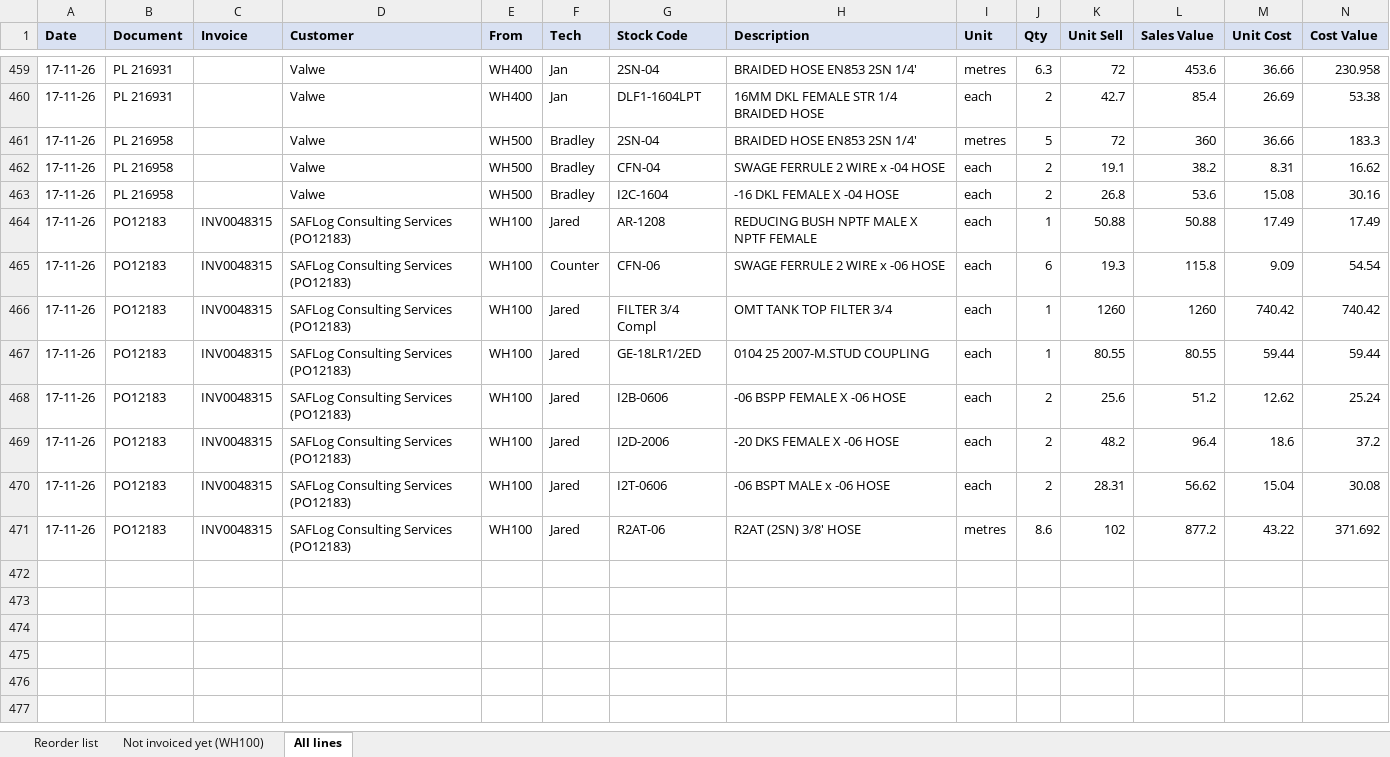
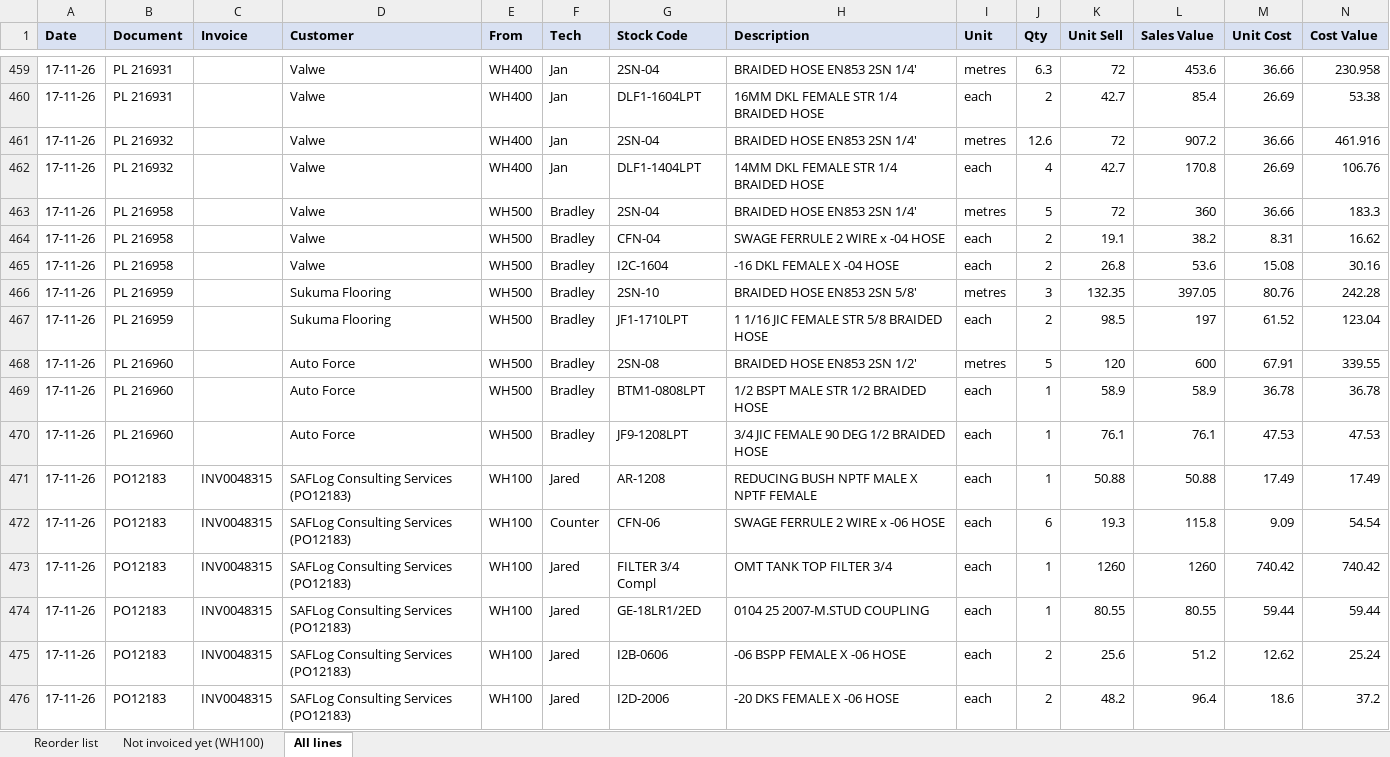
Before and after one commit to MichaelB1300/Pirtek-stock---live, an Excel workbook: Sold_November_2026.xlsx, sheet All lines, drawn as a sheet; only a part is shown, gaps mark what is left out; the shorter side is filled out with more unchanged rows; values as stored, in another font and other column widths than the file's, no borders; the diff names each change by its address in the sheet, - before the commit and + after, or states it on an @@ line.

```diff
--- a/Sold_November_2026.xlsx (sheet All lines)
+++ b/Sold_November_2026.xlsx (sheet All lines)
+row 461: 17-11-26 | PL 216932 |  | Valwe | WH400 | Jan | 2SN-04 | BRAIDED HOSE EN853 2SN 1/4' | metres | 12.6 | 72 | 907.2 | 36.66 | 461.916
+row 462: 17-11-26 | PL 216932 |  | Valwe | WH400 | Jan | DLF1-1404LPT | 14MM DKL FEMALE STR 1/4 BRAIDED HOSE | each | 4 | 42.7 | 170.8 | 26.69 | 106.76
+row 466: 17-11-26 | PL 216959 |  | Sukuma Flooring | WH500 | Bradley | 2SN-10 | BRAIDED HOSE EN853 2SN 5/8' | metres | 3 | 132.35 | 397.05 | 80.76 | 242.28
+row 467: 17-11-26 | PL 216959 |  | Sukuma Flooring | WH500 | Bradley | JF1-1710LPT | 1 1/16 JIC FEMALE STR 5/8 BRAIDED HOSE | each | 2 | 98.5 | 197 | 61.52 | 123.04
+row 468: 17-11-26 | PL 216960 |  | Auto Force | WH500 | Bradley | 2SN-08 | BRAIDED HOSE EN853 2SN 1/2' | metres | 5 | 120 | 600 | 67.91 | 339.55
+row 469: 17-11-26 | PL 216960 |  | Auto Force | WH500 | Bradley | BTM1-0808LPT | 1/2 BSPT MALE STR 1/2 BRAIDED HOSE | each | 1 | 58.9 | 58.9 | 36.78 | 36.78
+row 470: 17-11-26 | PL 216960 |  | Auto Force | WH500 | Bradley | JF9-1208LPT | 3/4 JIC FEMALE 90 DEG 1/2 BRAIDED HOSE | each | 1 | 76.1 | 76.1 | 47.53 | 47.53
```
Also changed, not shown: sheet Reorder list, 2 other files.
